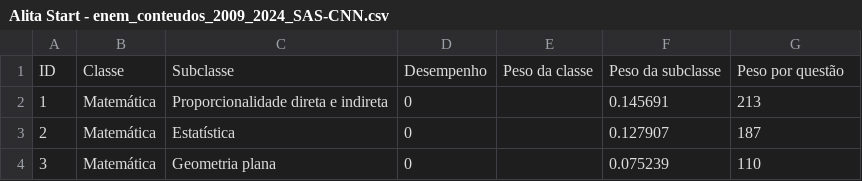
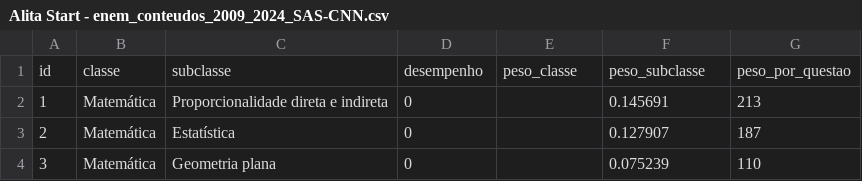
Before and after one commit to Matheus51bento/alita-study-angel, a CSV file: app/alunos/Alita Start - enem_conteudos_2009_2024_SAS-CNN.csv, drawn as a sheet; only a part is shown; removed rows and columns are numbered as before the commit, all else as after; the diff names each change by its address in the sheet, - before the commit and + after, or states it on an @@ line.

Commit message:
atomatizando simulacao de alunos

```diff
--- a/app/alunos/Alita Start - enem_conteudos_2009_2024_SAS-CNN.csv
+++ b/app/alunos/Alita Start - enem_conteudos_2009_2024_SAS-CNN.csv
-row 1: ID | Classe | Subclasse | Desempenho | Peso da classe | Peso da subclasse | Peso por questão
+row 1: id | classe | subclasse | desempenho | peso_classe | peso_subclasse | peso_por_questao
```
Also changed, not shown: 6 other files.
